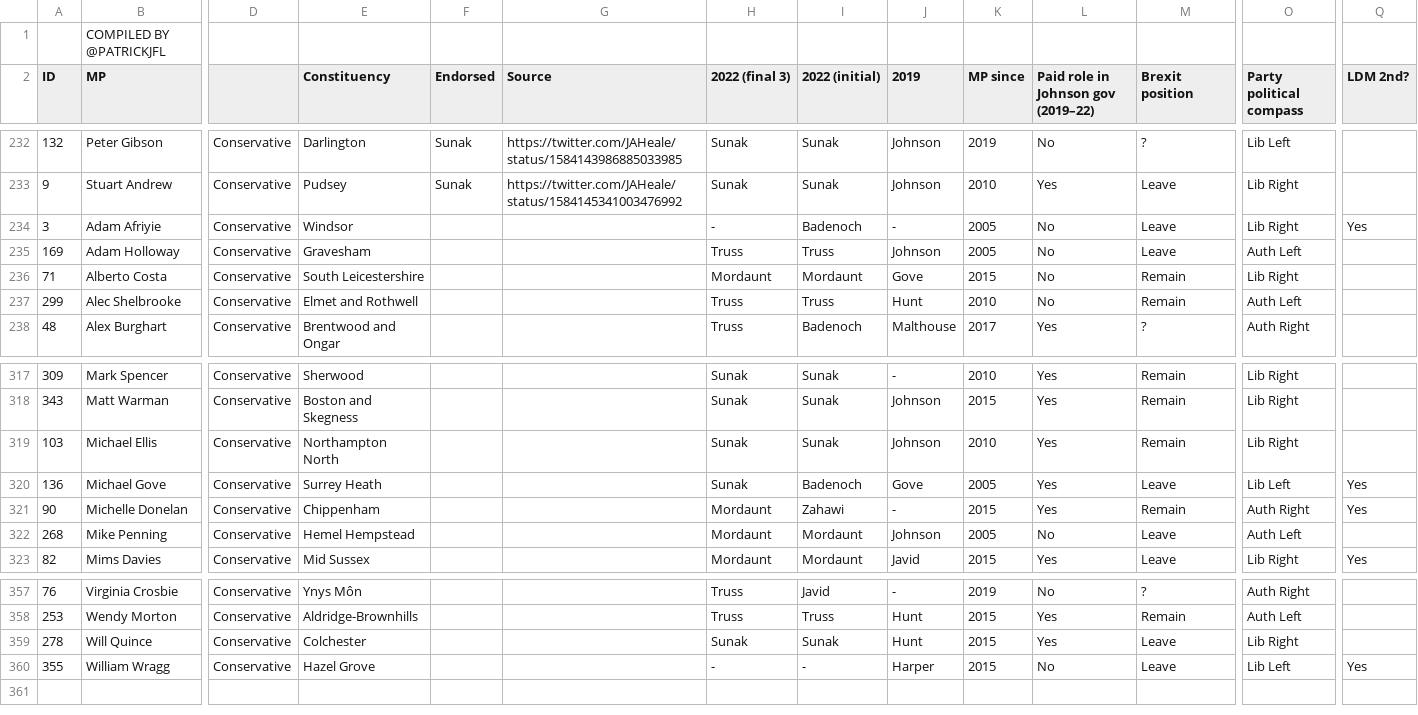
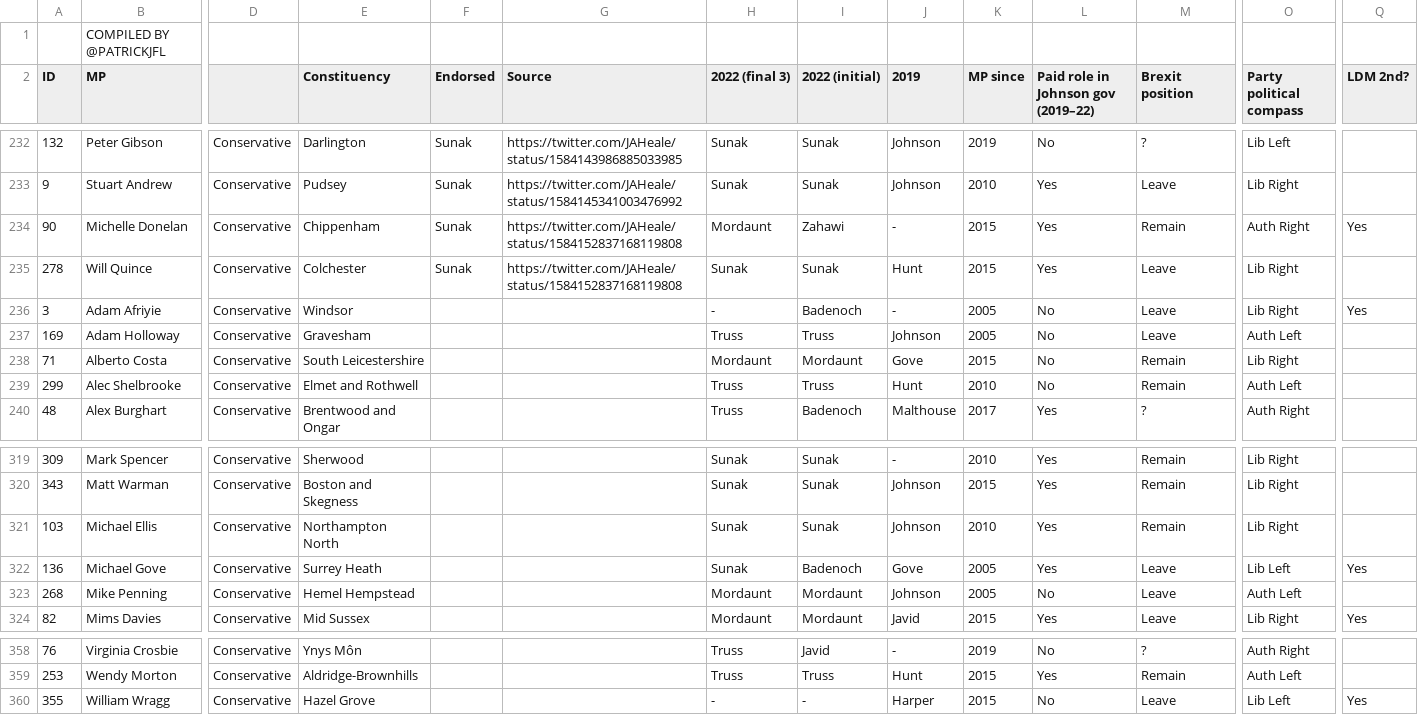
Before and after one commit to tomviner/scrape-tory-nominations, a CSV file: smarkets-endorsements.csv, drawn as a sheet; only a part is shown, gaps mark what is left out; removed rows and columns are numbered as before the commit, all else as after; rows hold the shown columns only; the diff names each change by its address in the sheet, - before the commit and + after, or states it on an @@ line.

```diff
--- a/smarkets-endorsements.csv
+++ b/smarkets-endorsements.csv
+row 234: 90 | Michelle Donelan | Conservative | Chippenham | Sunak | https://twitter.com/JAHeale/status/1584152837168119808 | Mordaunt | Zahawi | - | 2015 | Yes | Remain | Auth Right | Yes
+row 235: 278 | Will Quince | Conservative | Colchester | Sunak | https://twitter.com/JAHeale/status/1584152837168119808 | Sunak | Sunak | Hunt | 2015 | Yes | Leave | Lib Right
-row 321: 90 | Michelle Donelan | Conservative | Chippenham |  |  | Mordaunt | Zahawi | - | 2015 | Yes | Remain | Auth Right | Yes
-row 359: 278 | Will Quince | Conservative | Colchester |  |  | Sunak | Sunak | Hunt | 2015 | Yes | Leave | Lib Right
```
Also changed, not shown: noms.csv, smarkets-leaderboard.csv.
